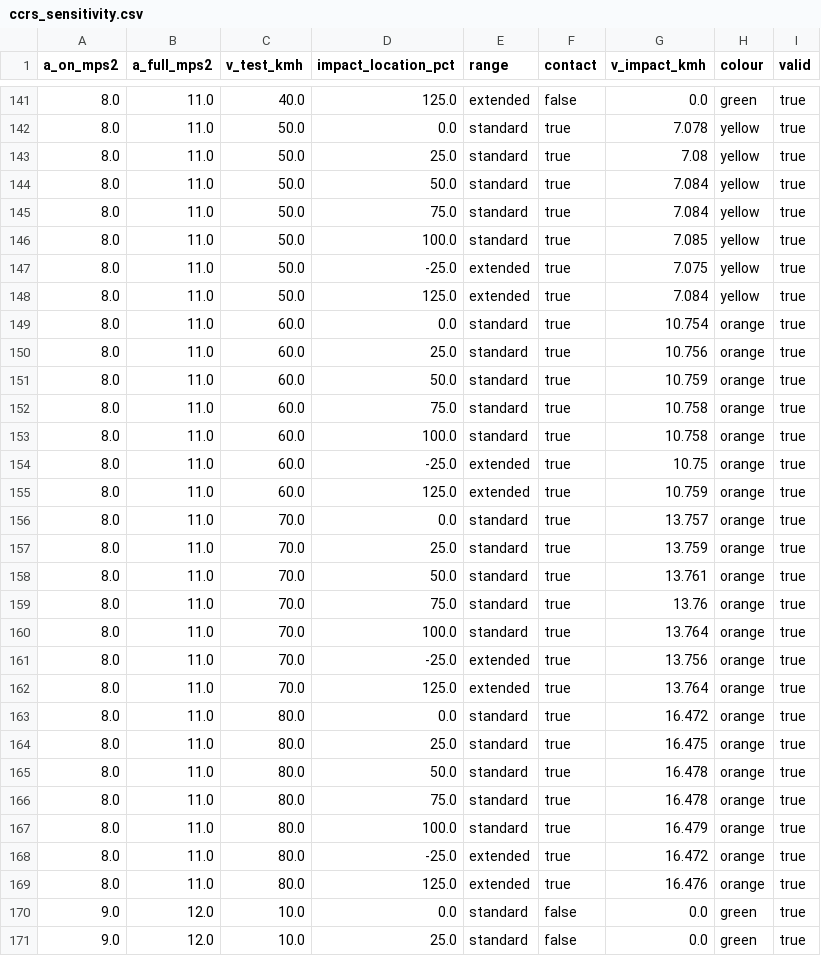
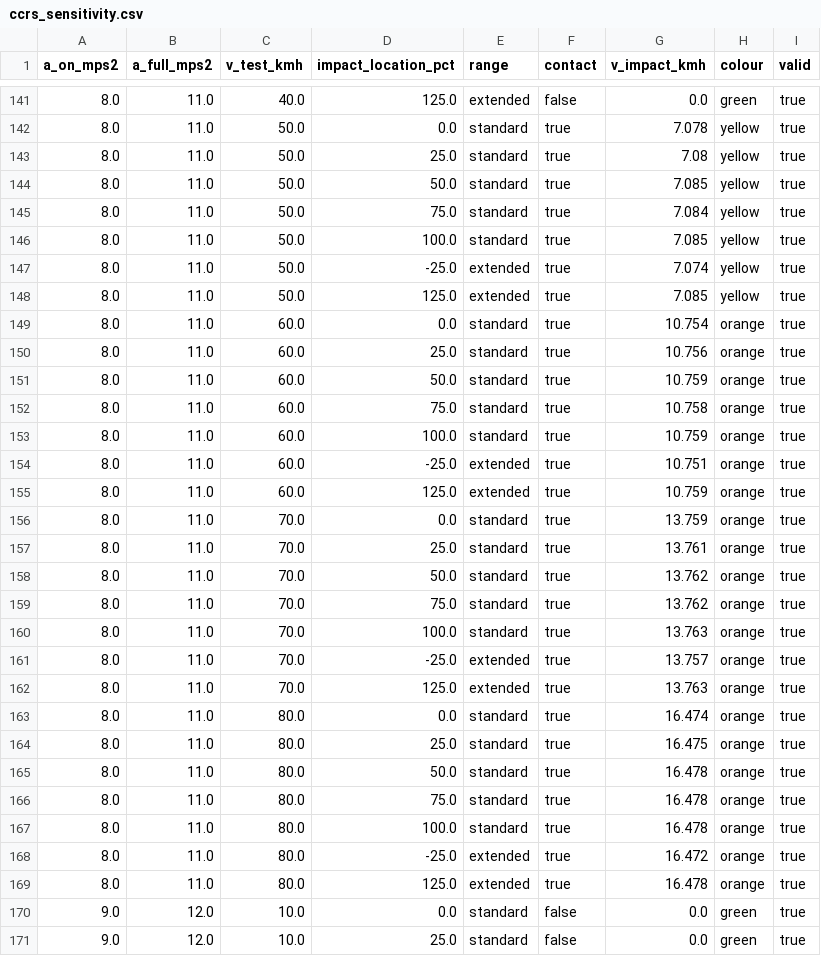
Before and after one commit to DyadLang/DyadDemos, a CSV file: SedanDemo/validation/sedan_aeb_ccrs/ccrs_sensitivity.csv, drawn as a sheet; only a part is shown, gaps mark what is left out; the diff covers the shown part only.

```diff
--- a/SedanDemo/validation/sedan_aeb_ccrs/ccrs_sensitivity.csv
+++ b/SedanDemo/validation/sedan_aeb_ccrs/ccrs_sensitivity.csv
@@ -143,7 +143,7 @@ a_on_mps2,a_full_mps2,v_test_kmh,impact_location_pct,range,contact,v_impact_kmh,
 8.0,11.0,50.0,25.0,standard,true,7.08,yellow,true
-8.0,11.0,50.0,50.0,standard,true,7.084,yellow,true
+8.0,11.0,50.0,50.0,standard,true,7.085,yellow,true
 8.0,11.0,50.0,75.0,standard,true,7.084,yellow,true
 8.0,11.0,50.0,100.0,standard,true,7.085,yellow,true
-8.0,11.0,50.0,-25.0,extended,true,7.075,yellow,true
-8.0,11.0,50.0,125.0,extended,true,7.084,yellow,true
+8.0,11.0,50.0,-25.0,extended,true,7.074,yellow,true
+8.0,11.0,50.0,125.0,extended,true,7.085,yellow,true
 8.0,11.0,60.0,0.0,standard,true,10.754,orange,true
@@ -152,13 +152,13 @@ a_on_mps2,a_full_mps2,v_test_kmh,impact_location_pct,range,contact,v_impact_kmh,
 8.0,11.0,60.0,75.0,standard,true,10.758,orange,true
-8.0,11.0,60.0,100.0,standard,true,10.758,orange,true
-8.0,11.0,60.0,-25.0,extended,true,10.75,orange,true
+8.0,11.0,60.0,100.0,standard,true,10.759,orange,true
+8.0,11.0,60.0,-25.0,extended,true,10.751,orange,true
 8.0,11.0,60.0,125.0,extended,true,10.759,orange,true
-8.0,11.0,70.0,0.0,standard,true,13.757,orange,true
-8.0,11.0,70.0,25.0,standard,true,13.759,orange,true
-8.0,11.0,70.0,50.0,standard,true,13.761,orange,true
-8.0,11.0,70.0,75.0,standard,true,13.76,orange,true
-8.0,11.0,70.0,100.0,standard,true,13.764,orange,true
-8.0,11.0,70.0,-25.0,extended,true,13.756,orange,true
-8.0,11.0,70.0,125.0,extended,true,13.764,orange,true
-8.0,11.0,80.0,0.0,standard,true,16.472,orange,true
+8.0,11.0,70.0,0.0,standard,true,13.759,orange,true
+8.0,11.0,70.0,25.0,standard,true,13.761,orange,true
+8.0,11.0,70.0,50.0,standard,true,13.762,orange,true
+8.0,11.0,70.0,75.0,standard,true,13.762,orange,true
+8.0,11.0,70.0,100.0,standard,true,13.763,orange,true
+8.0,11.0,70.0,-25.0,extended,true,13.757,orange,true
+8.0,11.0,70.0,125.0,extended,true,13.763,orange,true
+8.0,11.0,80.0,0.0,standard,true,16.474,orange,true
 8.0,11.0,80.0,25.0,standard,true,16.475,orange,true
@@ -166,5 +166,5 @@ a_on_mps2,a_full_mps2,v_test_kmh,impact_location_pct,range,contact,v_impact_kmh,
 8.0,11.0,80.0,75.0,standard,true,16.478,orange,true
-8.0,11.0,80.0,100.0,standard,true,16.479,orange,true
+8.0,11.0,80.0,100.0,standard,true,16.478,orange,true
 8.0,11.0,80.0,-25.0,extended,true,16.472,orange,true
-8.0,11.0,80.0,125.0,extended,true,16.476,orange,true
+8.0,11.0,80.0,125.0,extended,true,16.478,orange,true
 9.0,12.0,10.0,0.0,standard,false,0.0,green,true
```
Also changed, not shown: 35 edited cells elsewhere in this file, SedanDemo/validation/sedan_aeb_ccrs/ccrs_cells.csv, SedanDemo/validation/sedan_aeb_ccrs/ccrs_traces.csv, 2 other files.
